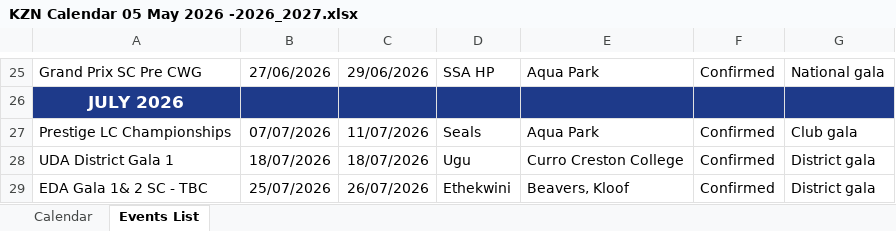
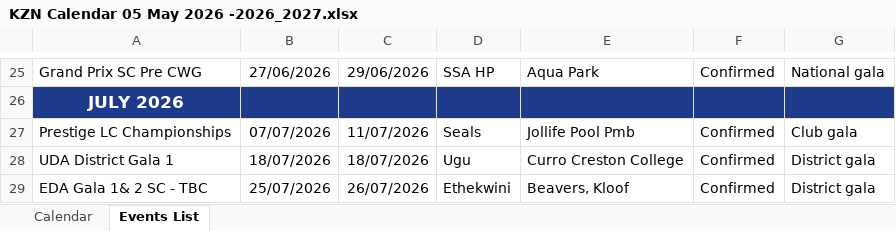
Before and after one commit to kznaswimboard/KZNASwimmingCalendar, an Excel workbook: KZN Calendar 05 May 2026 -2026_2027.xlsx, sheet Events List, drawn as a sheet; only a part is shown, gaps mark what is left out; values as stored, in another font and other column widths than the file's, no borders; charts and pictures and conditional formats and table styles not drawn; the diff names each change by its address in the sheet, - before the commit and + after, or states it on an @@ line.

Commit message:
Add files via upload

```diff
--- a/KZN Calendar 05 May 2026 -2026_2027.xlsx (sheet Events List)
+++ b/KZN Calendar 05 May 2026 -2026_2027.xlsx (sheet Events List)
-E27: Aqua Park
+E27: Jollife Pool Pmb
```
Also changed, not shown: charts or pictures.
